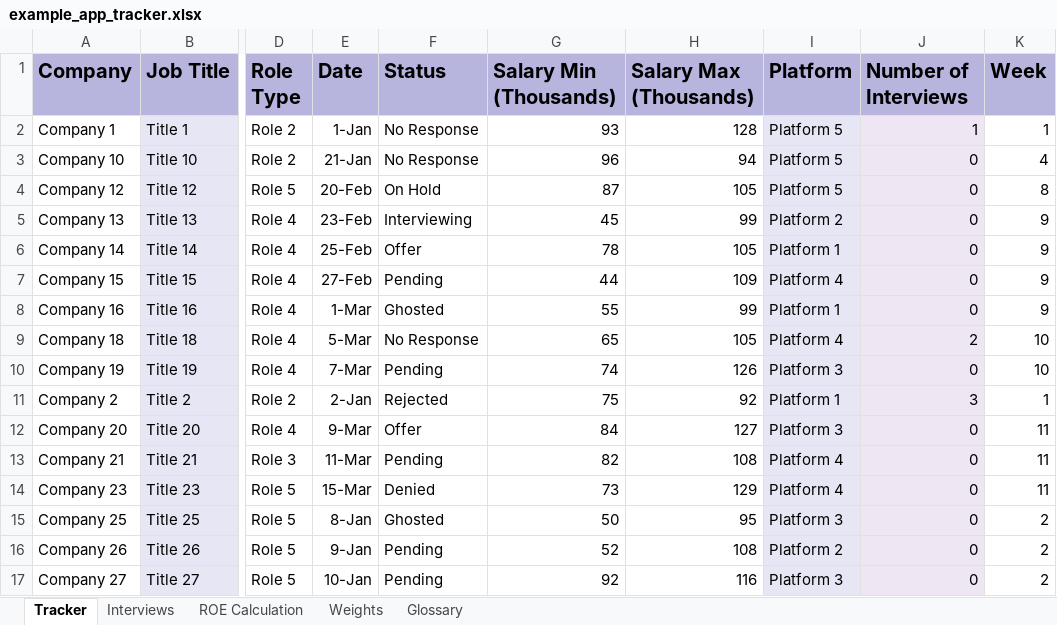
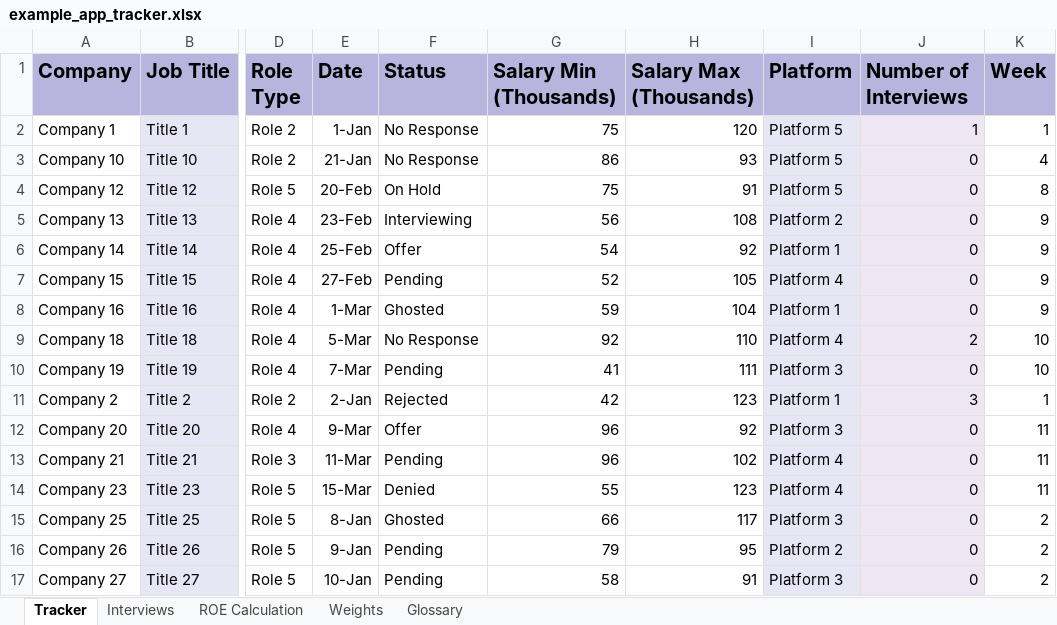
Before and after one commit to gwharris/application_tracker, an Excel workbook: example_app_tracker.xlsx, sheet Tracker, drawn as a sheet; only a part is shown, gaps mark what is left out; values as stored, in another font and other column widths than the file's, no borders; conditional formats not drawn; the diff covers the shown part only; the diff names each change by its address in the sheet, - before the commit and + after, or states it on an @@ line.

```diff
--- a/example_app_tracker.xlsx (sheet Tracker)
+++ b/example_app_tracker.xlsx (sheet Tracker)
-G2 (Salary Min (Thousands)): 93
+G2 (Salary Min (Thousands)): 75
-H2 (Salary Max (Thousands)): 128
+H2 (Salary Max (Thousands)): 120
-G3 (Salary Min (Thousands)): 96
+G3 (Salary Min (Thousands)): 86
-H3 (Salary Max (Thousands)): 94
+H3 (Salary Max (Thousands)): 93
-G4 (Salary Min (Thousands)): 87
+G4 (Salary Min (Thousands)): 75
-H4 (Salary Max (Thousands)): 105
+H4 (Salary Max (Thousands)): 91
-G5 (Salary Min (Thousands)): 45
+G5 (Salary Min (Thousands)): 56
-H5 (Salary Max (Thousands)): 99
+H5 (Salary Max (Thousands)): 108
-G6 (Salary Min (Thousands)): 78
+G6 (Salary Min (Thousands)): 54
-H6 (Salary Max (Thousands)): 105
+H6 (Salary Max (Thousands)): 92
-G7 (Salary Min (Thousands)): 44
+G7 (Salary Min (Thousands)): 52
-H7 (Salary Max (Thousands)): 109
+H7 (Salary Max (Thousands)): 105
-G8 (Salary Min (Thousands)): 55
+G8 (Salary Min (Thousands)): 59
-H8 (Salary Max (Thousands)): 99
+H8 (Salary Max (Thousands)): 104
-G9 (Salary Min (Thousands)): 65
+G9 (Salary Min (Thousands)): 92
-H9 (Salary Max (Thousands)): 105
+H9 (Salary Max (Thousands)): 110
-G10 (Salary Min (Thousands)): 74
+G10 (Salary Min (Thousands)): 41
-H10 (Salary Max (Thousands)): 126
+H10 (Salary Max (Thousands)): 111
-G11 (Salary Min (Thousands)): 75
+G11 (Salary Min (Thousands)): 42
-H11 (Salary Max (Thousands)): 92
+H11 (Salary Max (Thousands)): 123
-G12 (Salary Min (Thousands)): 84
+G12 (Salary Min (Thousands)): 96
-H12 (Salary Max (Thousands)): 127
+H12 (Salary Max (Thousands)): 92
-G13 (Salary Min (Thousands)): 82
+G13 (Salary Min (Thousands)): 96
-H13 (Salary Max (Thousands)): 108
+H13 (Salary Max (Thousands)): 102
-G14 (Salary Min (Thousands)): 73
+G14 (Salary Min (Thousands)): 55
-H14 (Salary Max (Thousands)): 129
+H14 (Salary Max (Thousands)): 123
-G15 (Salary Min (Thousands)): 50
+G15 (Salary Min (Thousands)): 66
-H15 (Salary Max (Thousands)): 95
+H15 (Salary Max (Thousands)): 117
-G16 (Salary Min (Thousands)): 52
+G16 (Salary Min (Thousands)): 79
-H16 (Salary Max (Thousands)): 108
+H16 (Salary Max (Thousands)): 95
-G17 (Salary Min (Thousands)): 92
+G17 (Salary Min (Thousands)): 58
-H17 (Salary Max (Thousands)): 116
+H17 (Salary Max (Thousands)): 91
```
Also changed, not shown: 133 edited cells elsewhere in this sheet, sheet ROE Calculation, formulas that keep their value, 1 other file.
